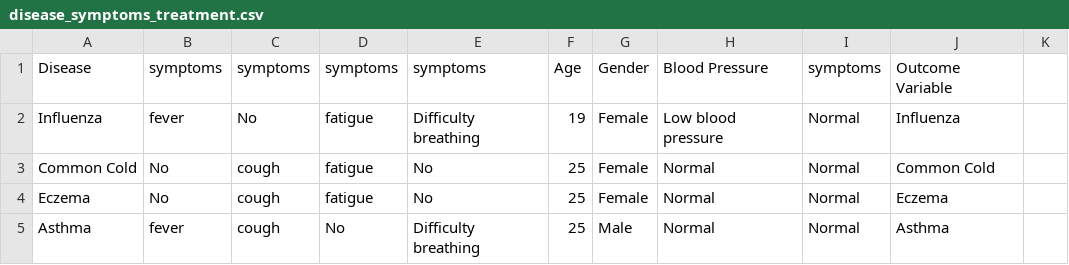
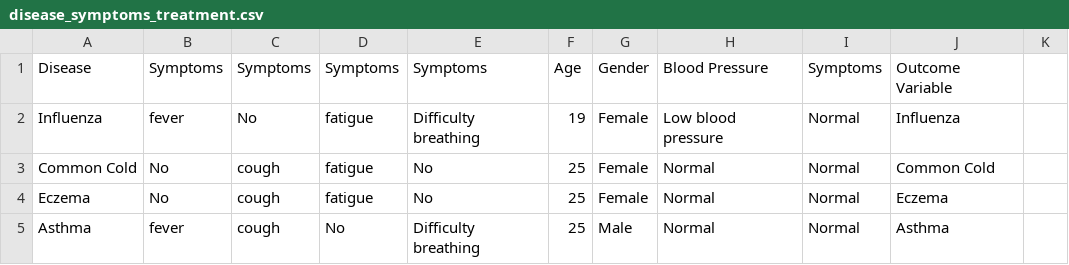
Before and after one commit to gavi44-glitch/dataset-aol-ai, a CSV file: disease_symptoms_treatment.csv, drawn as a sheet; only a part is shown.

Commit message:
disease_symptoms_treatment.csv

```diff
--- a/disease_symptoms_treatment.csv
+++ b/disease_symptoms_treatment.csv
@@ -1,2 +1,2 @@
-Disease,symptoms,symptoms,symptoms,symptoms,Age,Gender,Blood Pressure,symptoms,Outcome Variable,
+Disease,Symptoms,Symptoms,Symptoms,Symptoms,Age,Gender,Blood Pressure,Symptoms,Outcome Variable,
 Influenza,fever,No,fatigue,Difficulty breathing,19,Female,Low blood pressure,Normal,Influenza,
```
